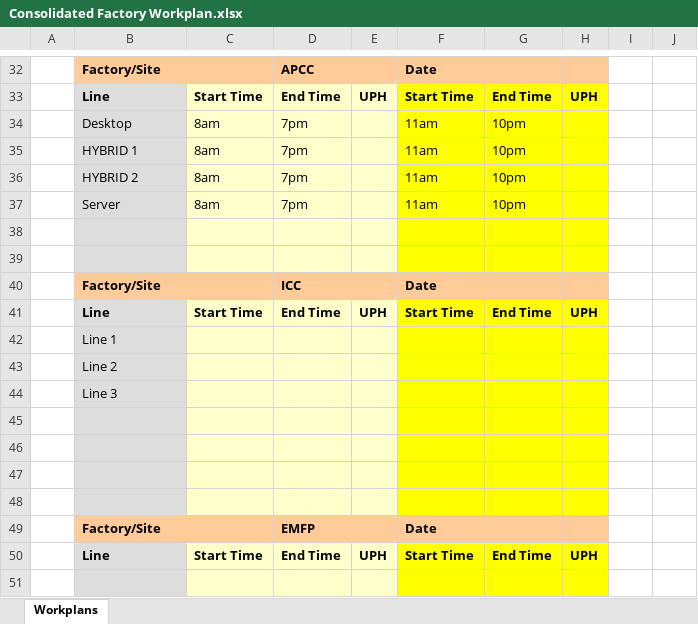
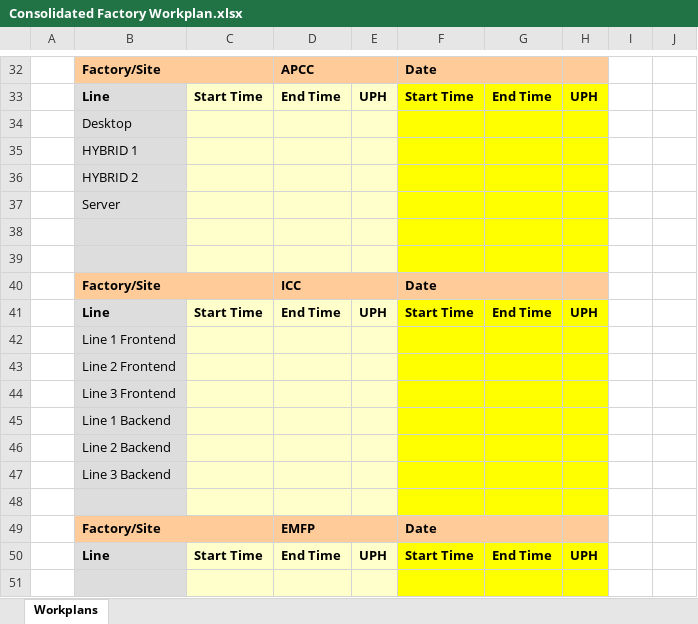
Before and after one commit to kamarulsyamil/gppworkplan, an Excel workbook: Consolidated Factory Workplan.xlsx, sheet Workplans, drawn as a sheet; only a part is shown, gaps mark what is left out; values as stored, in another font and other column widths than the file's, no borders; removed rows and columns are numbered as before the commit, all else as after; the diff names each change by its address in the sheet, - before the commit and + after, or states it on an @@ line.

```diff
--- a/Consolidated Factory Workplan.xlsx (sheet Workplans)
+++ b/Consolidated Factory Workplan.xlsx (sheet Workplans)
-row 34:  | Desktop | 8am | 7pm |  | 11am | 10pm
-row 35:  | HYBRID 1 | 8am | 7pm |  | 11am | 10pm
-row 36:  | HYBRID 2 | 8am | 7pm |  | 11am | 10pm
-row 37:  | Server | 8am | 7pm |  | 11am | 10pm
+row 34:  | Desktop
+row 35:  | HYBRID 1
+row 36:  | HYBRID 2
+row 37:  | Server
-B42: Line 1
+B42: Line 1 Frontend
-B43: Line 2
+B43: Line 2 Frontend
-B44: Line 3
+B44: Line 3 Frontend
-B45: (empty)
+B45: Line 1 Backend
-B46: (empty)
+B46: Line 2 Backend
-B47: (empty)
+B47: Line 3 Backend
```
Also changed, not shown: 3 other files.
